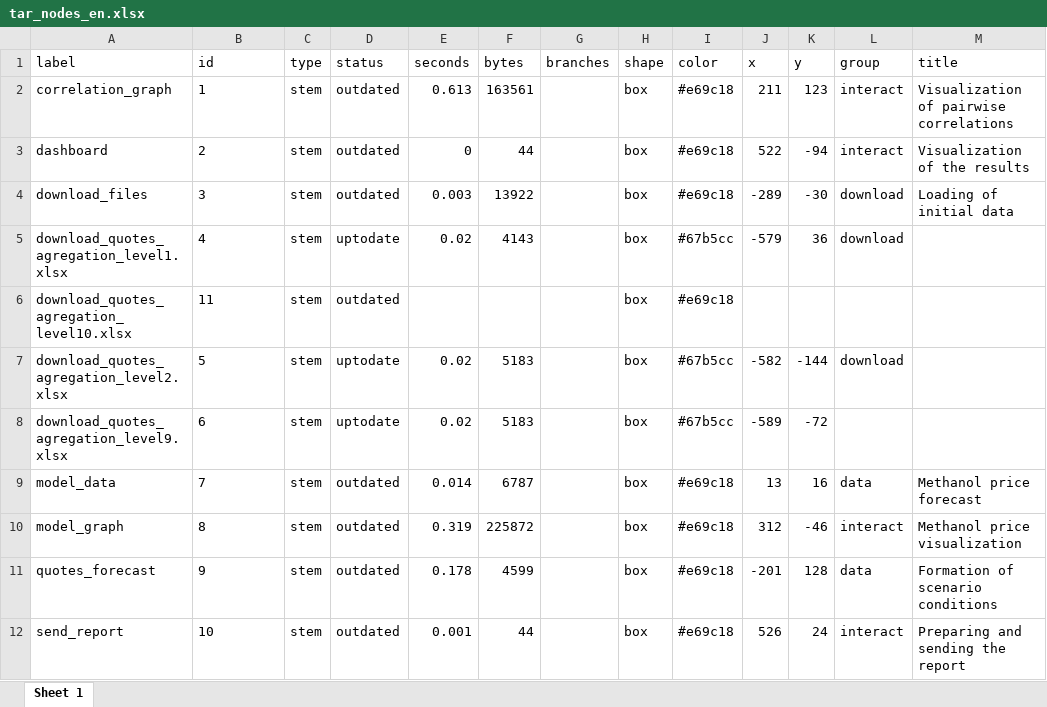
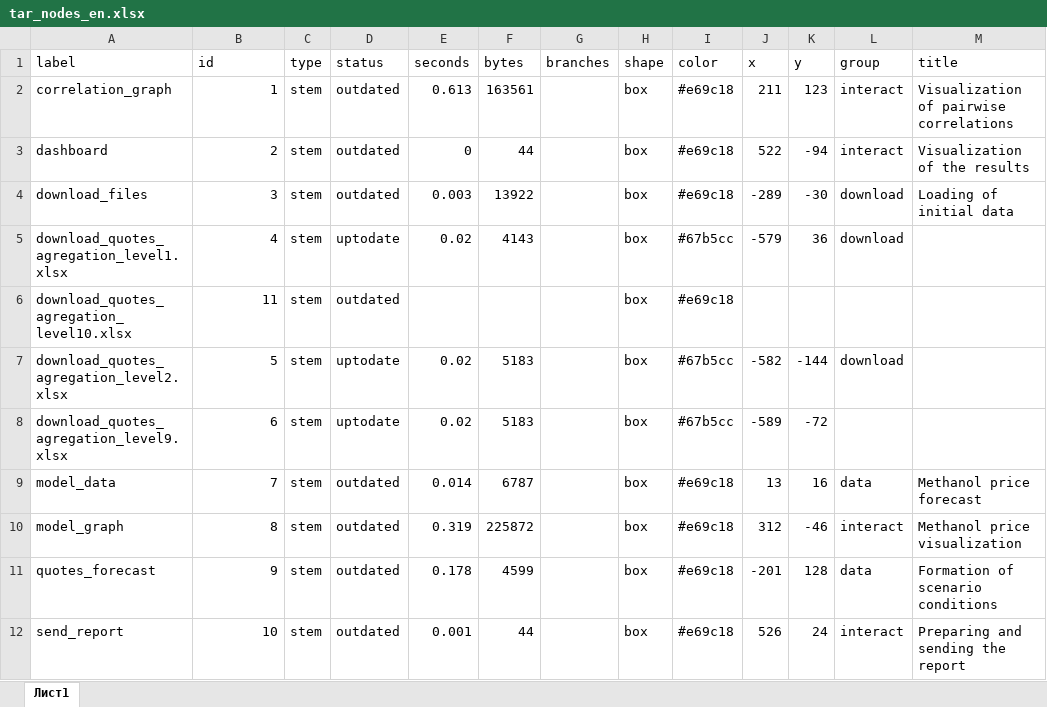
Before and after one commit to St-Digital-Twin/Strategic-Planning-Platform, an Excel workbook: 1.Data/tar_nodes_en.xlsx, sheet Лист1, drawn as a sheet; only a part is shown; values as stored, in another font and other column widths than the file's, no borders; the diff names each change by its address in the sheet, - before the commit and + after, or states it on an @@ line.

```diff
--- a/1.Data/tar_nodes_en.xlsx (sheet Лист1)
+++ b/1.Data/tar_nodes_en.xlsx (sheet Лист1)
-sheet tab: Sheet 1
+sheet tab: Лист1
-B2:B12 alignment: left
+B2:B12 alignment: right
```
Also changed, not shown: 1.Data/2.shiny/tar_edges.xlsx, 1.Data/2.shiny/tar_nodes.xlsx, 3 other files.
